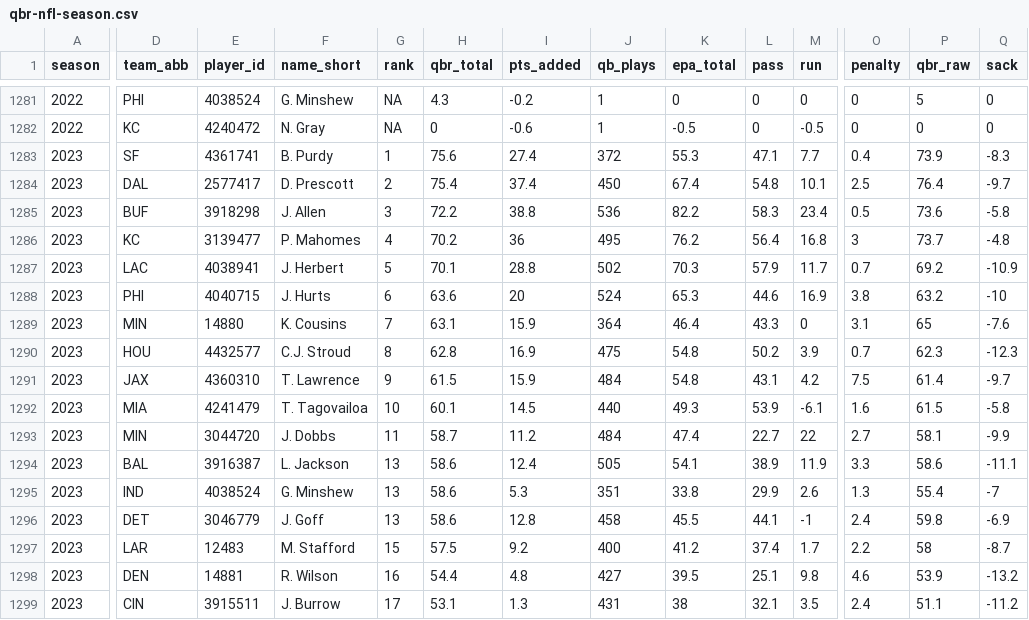
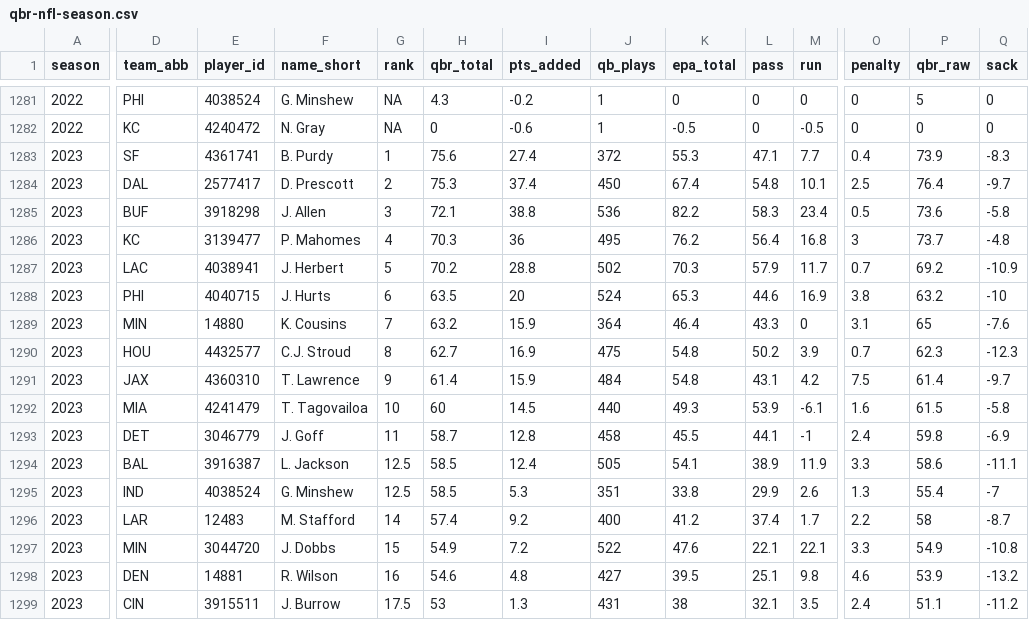
Before and after one commit to nflverse/espnscrapeR-data, a CSV file: data/qbr-nfl-season.csv, drawn as a sheet; only a part is shown, gaps mark what is left out; removed rows and columns are numbered as before the commit, all else as after; rows hold the shown columns only; the diff covers the shown part only; the diff names each change by its address in the sheet, - before the commit and + after, or states it on an @@ line.

```diff
--- a/data/qbr-nfl-season.csv
+++ b/data/qbr-nfl-season.csv
-H1284 (qbr_total): 75.4
+H1284 (qbr_total): 75.3
-H1285 (qbr_total): 72.2
+H1285 (qbr_total): 72.1
-H1286 (qbr_total): 70.2
+H1286 (qbr_total): 70.3
-H1287 (qbr_total): 70.1
+H1287 (qbr_total): 70.2
-H1288 (qbr_total): 63.6
+H1288 (qbr_total): 63.5
-H1289 (qbr_total): 63.1
+H1289 (qbr_total): 63.2
-H1290 (qbr_total): 62.8
+H1290 (qbr_total): 62.7
-H1291 (qbr_total): 61.5
+H1291 (qbr_total): 61.4
-H1292 (qbr_total): 60.1
+H1292 (qbr_total): 60
-D1293 (team_abb): MIN
+D1293 (team_abb): DET
-E1293 (player_id): 3044720
+E1293 (player_id): 3046779
-F1293 (name_short): J. Dobbs
+F1293 (name_short): J. Goff
-I1293 (pts_added): 11.2
+I1293 (pts_added): 12.8
-J1293 (qb_plays): 484
+J1293 (qb_plays): 458
-K1293 (epa_total): 47.4
+K1293 (epa_total): 45.5
-L1293 (pass): 22.7
+L1293 (pass): 44.1
-M1293 (run): 22
+M1293 (run): -1
-O1293 (penalty): 2.7
+O1293 (penalty): 2.4
-P1293 (qbr_raw): 58.1
+P1293 (qbr_raw): 59.8
-Q1293 (sack): -9.9
+Q1293 (sack): -6.9
-G1294:G1295 (rank): 13
+G1294:G1295 (rank): 12.5
-H1294:H1295 (qbr_total): 58.6
+H1294:H1295 (qbr_total): 58.5
-row 1296: 2023 | DET | 3046779 | J. Goff | 13 | 58.6 | 12.8 | 458 | 45.5 | 44.1 | -1 | 2.4 | 59.8 | -6.9
-G1296 (rank): 15
+G1296 (rank): 14
-H1296 (qbr_total): 57.5
+H1296 (qbr_total): 57.4
+row 1297: 2023 | MIN | 3044720 | J. Dobbs | 15 | 54.9 | 7.2 | 522 | 47.6 | 22.1 | 22.1 | 3.3 | 54.9 | -10.8
-H1298 (qbr_total): 54.4
+H1298 (qbr_total): 54.6
-G1299 (rank): 17
+G1299 (rank): 17.5
-H1299 (qbr_total): 53.1
+H1299 (qbr_total): 53
```
Also changed, not shown: 1 added row, 1 removed row and 37 edited cells elsewhere in this file, 3 other files.
